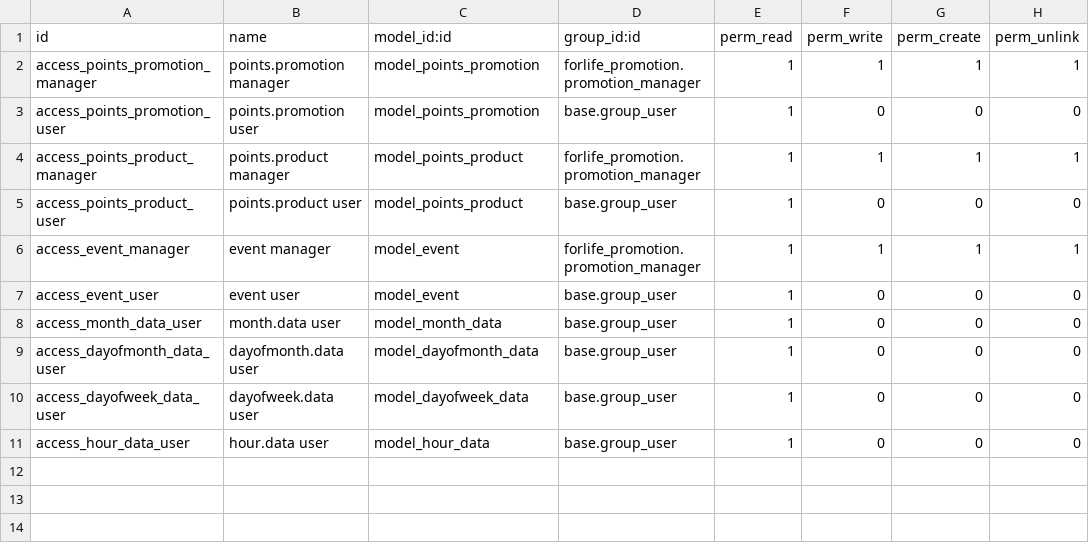
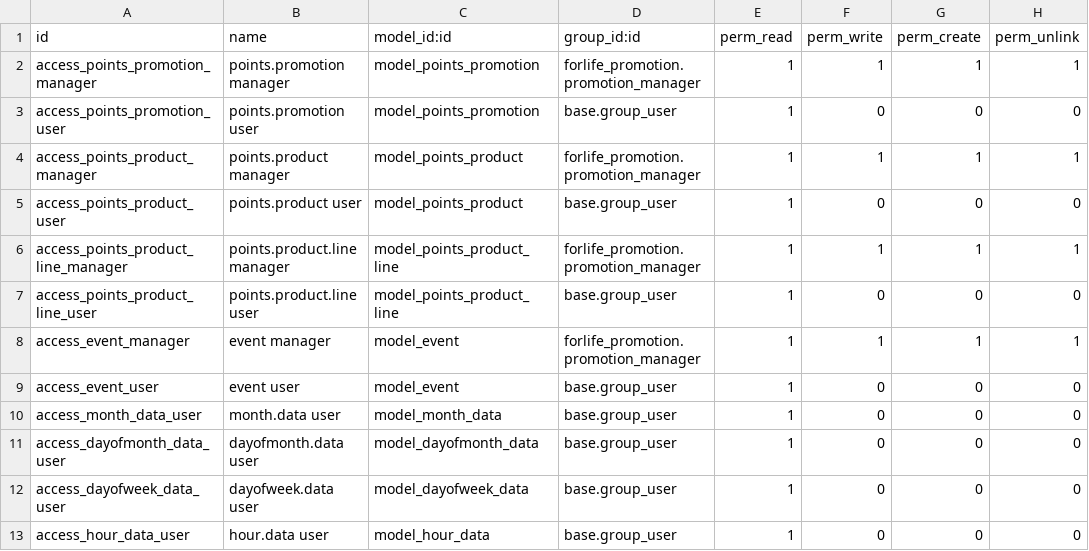
Before and after one commit to Onnet-Consulting/forlife, a CSV file: addons/custom/forlife_promotion/security/ir.model.access.csv, drawn as a sheet; the diff names each change by its address in the sheet, - before the commit and + after, or states it on an @@ line.

Commit message:
[IMP] forlife_promotion - adjust Points Product on Event

```diff
--- a/addons/custom/forlife_promotion/security/ir.model.access.csv
+++ b/addons/custom/forlife_promotion/security/ir.model.access.csv
+row 6: access_points_product_line_manager | points.product.line manager | model_points_product_line | forlife_promotion.promotion_manager | 1 | 1 | 1 | 1
+row 7: access_points_product_line_user | points.product.line user | model_points_product_line | base.group_user | 1 | 0 | 0 | 0
```
Also changed, not shown: 7 other files.
